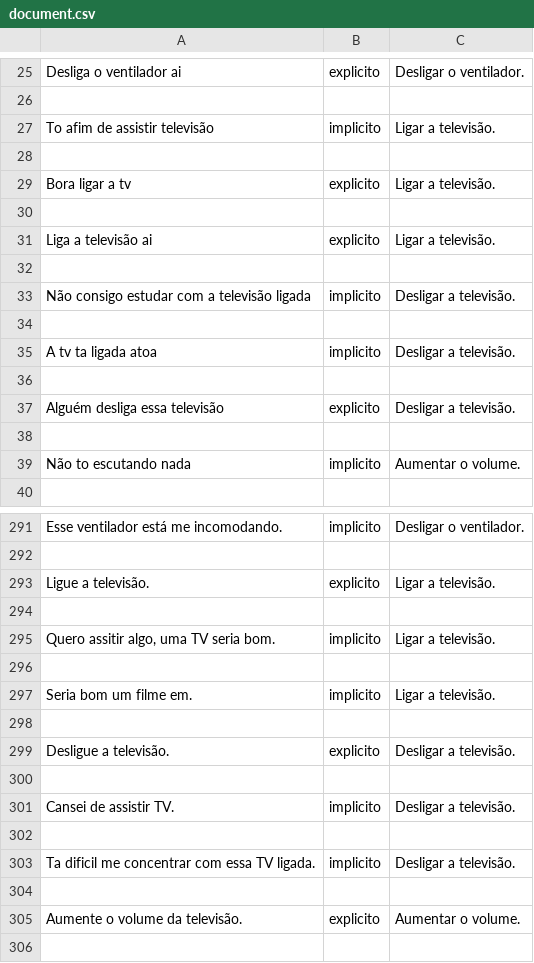
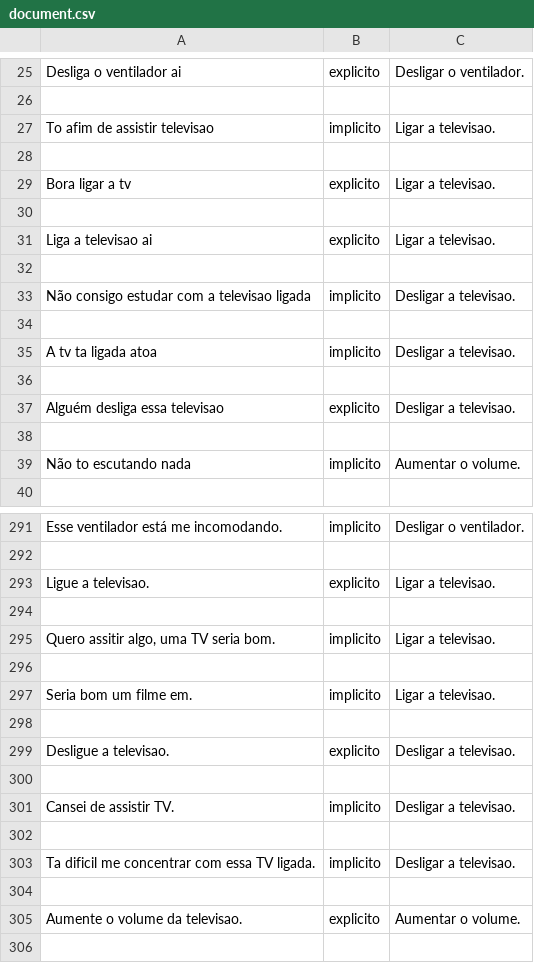
Before and after one commit to guilhermegiarola/I.C., a CSV file: document.csv, drawn as a sheet; only a part is shown, gaps mark what is left out; the diff covers the shown part only.

```diff
--- a/document.csv
+++ b/document.csv
@@ -26,13 +26,13 @@ Desliga o ventilador ai;explicito;Desligar o ventilador.
 
-To afim de assistir televisão;implicito;Ligar a televisão.
+To afim de assistir televisao;implicito;Ligar a televisao.
 
-Bora ligar a tv;explicito;Ligar a televisão.
+Bora ligar a tv;explicito;Ligar a televisao.
 
-Liga a televisão ai;explicito;Ligar a televisão.
+Liga a televisao ai;explicito;Ligar a televisao.
 
-Não consigo estudar com a televisão ligada;implicito;Desligar a televisão.
+Não consigo estudar com a televisao ligada;implicito;Desligar a televisao.
 
-A tv ta ligada atoa;implicito;Desligar a televisão.
+A tv ta ligada atoa;implicito;Desligar a televisao.
 
-Alguém desliga essa televisão;explicito;Desligar a televisão.
+Alguém desliga essa televisao;explicito;Desligar a televisao.
 
@@ -292,15 +292,15 @@ Esse ventilador está me incomodando.;implicito;Desligar o ventilador.
 
-Ligue a televisão.;explicito;Ligar a televisão.
+Ligue a televisao.;explicito;Ligar a televisao.
 
-Quero assitir algo, uma TV seria bom.;implicito;Ligar a televisão.
+Quero assitir algo, uma TV seria bom.;implicito;Ligar a televisao.
 
-Seria bom um filme em.;implicito;Ligar a televisão.
+Seria bom um filme em.;implicito;Ligar a televisao.
 
-Desligue a televisão.;explicito;Desligar a televisão.
+Desligue a televisao.;explicito;Desligar a televisao.
 
-Cansei de assistir TV.;implicito;Desligar a televisão.
+Cansei de assistir TV.;implicito;Desligar a televisao.
 
-Ta dificil me concentrar com essa TV ligada.;implicito;Desligar a televisão.
+Ta dificil me concentrar com essa TV ligada.;implicito;Desligar a televisao.
 
-Aumente o volume da televisão.;explicito;Aumentar o volume.
+Aumente o volume da televisao.;explicito;Aumentar o volume.
 
```
Also changed, not shown: 82 edited cells elsewhere in this file, 1 other file.
